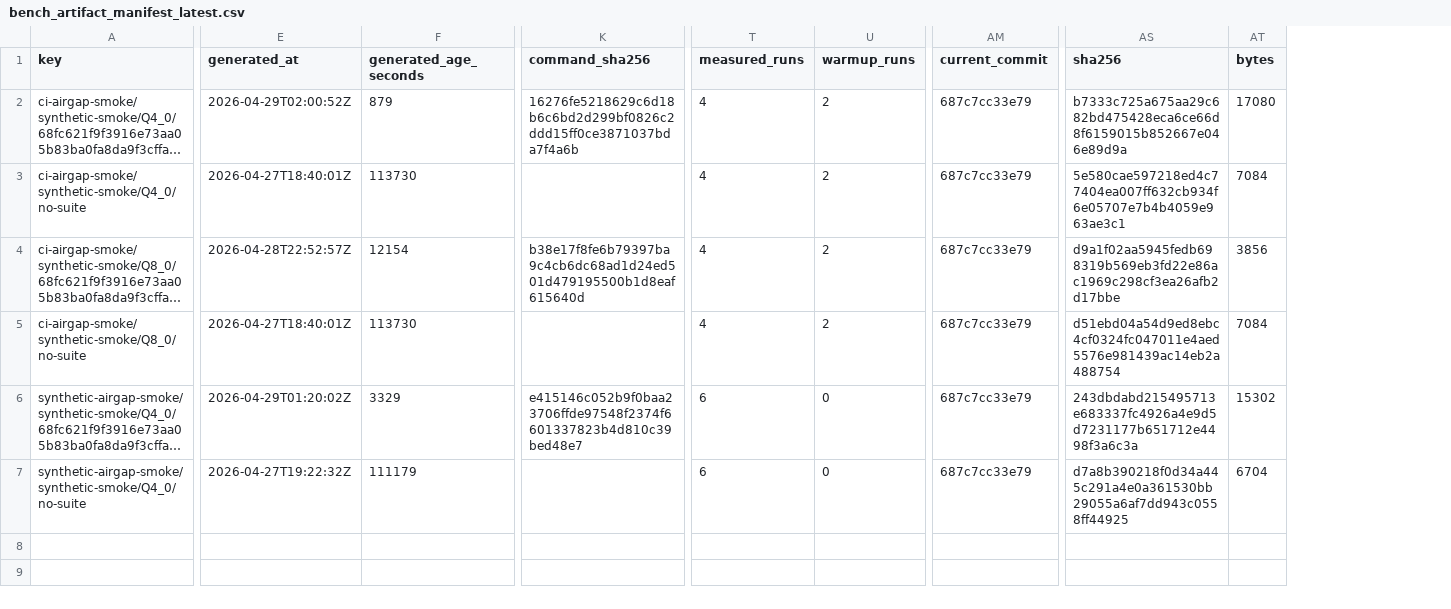
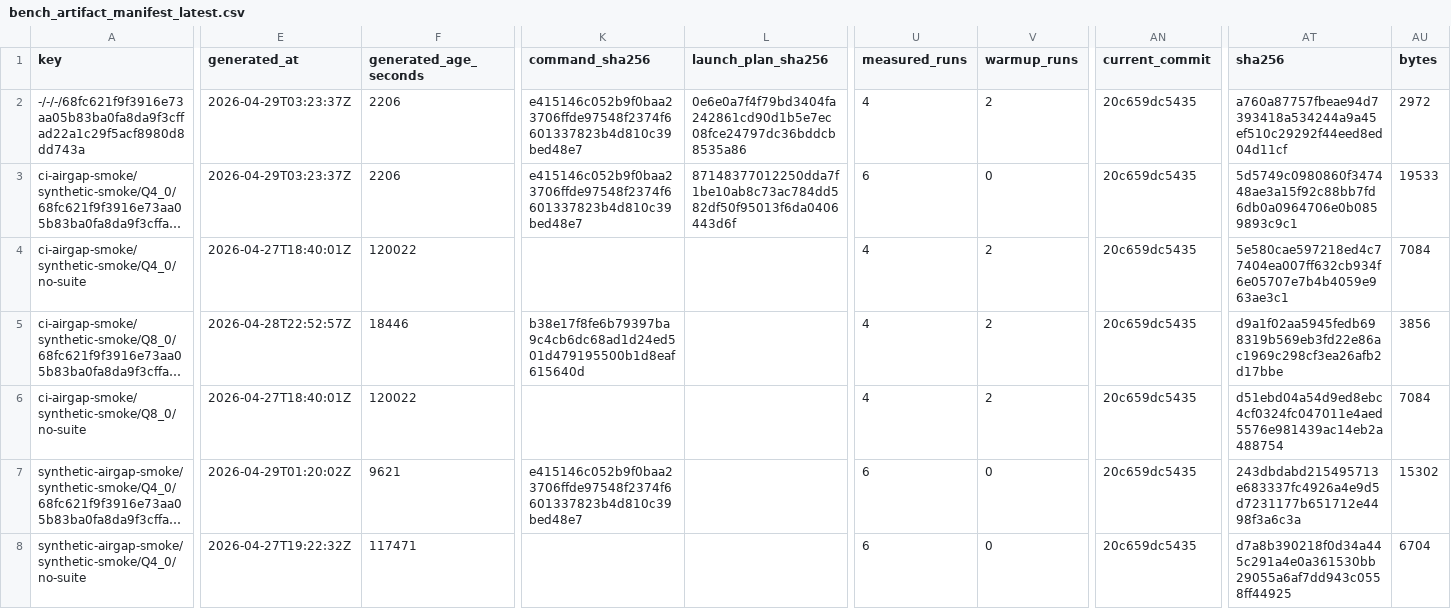
Before and after one commit to daniel-mf-92/holyc-inference, a CSV file: bench/results/bench_artifact_manifest_latest.csv, drawn as a sheet; only a part is shown, gaps mark what is left out; long unchanged cells end in …; addresses are those after the commit; rows hold the shown columns only; the diff covers the shown part only; the diff names each change by its address in the sheet, - before the commit and + after, or states it on an @@ line.

```diff
--- a/bench/results/bench_artifact_manifest_latest.csv
+++ b/bench/results/bench_artifact_manifest_latest.csv
+column L (launch_plan_sha256), row 3: 87148377012250dda7f1be10ab8c73ac784dd582df50f95013f6da0406443d6f
+row 2: -/-/-/68fc621f9f3916e73aa05b83ba0fa8da9f3cffad22a1c29f5acf8980d8dd743a | 2026-04-29T03:23:37Z | 2206 | e415146c052b9f0baa23706ffde97548f2374f6601337823b4d810c39bed48e7 | 0e6e0a7f4f79bd3404fa242861cd90d1b5e7ec08fce24797dc36bddcb8535a86 | 4 | 2 | 20c659dc5435 | a760a87757fbeae94d7393418a534244a9a45ef510c29292f44eed8ed04d11cf | 2972
-E3 (generated_at): 2026-04-29T02:00:52Z
+E3 (generated_at): 2026-04-29T03:23:37Z
-F3 (generated_age_seconds): 879
+F3 (generated_age_seconds): 2206
-K3 (command_sha256): 16276fe5218629c6d18b6c6bd2d299bf0826c2ddd15ff0ce3871037bda7f4a6b
+K3 (command_sha256): e415146c052b9f0baa23706ffde97548f2374f6601337823b4d810c39bed48e7
-U3 (measured_runs): 4
+U3 (measured_runs): 6
-V3 (warmup_runs): 2
+V3 (warmup_runs): 0
-AN3:AN8 (current_commit): 687c7cc33e79
+AN3:AN8 (current_commit): 20c659dc5435
-AT3 (sha256): b7333c725a675aa29c682bd475428eca6ce66d8f6159015b852667e046e89d9a
+AT3 (sha256): 5d5749c0980860f347448ae3a15f92c88bb7fd6db0a0964706e0b0859893c9c1
-AU3 (bytes): 17080
+AU3 (bytes): 19533
-F4 (generated_age_seconds): 113730
+F4 (generated_age_seconds): 120022
-F5 (generated_age_seconds): 12154
+F5 (generated_age_seconds): 18446
-F6 (generated_age_seconds): 113730
+F6 (generated_age_seconds): 120022
-F7 (generated_age_seconds): 3329
+F7 (generated_age_seconds): 9621
-F8 (generated_age_seconds): 111179
+F8 (generated_age_seconds): 117471
```
Also changed, not shown: 10 edited cells elsewhere in this file, bench/results/bench_artifact_manifest_history_latest.csv, bench/results/bench_result_index_latest.csv, 13 other files.
